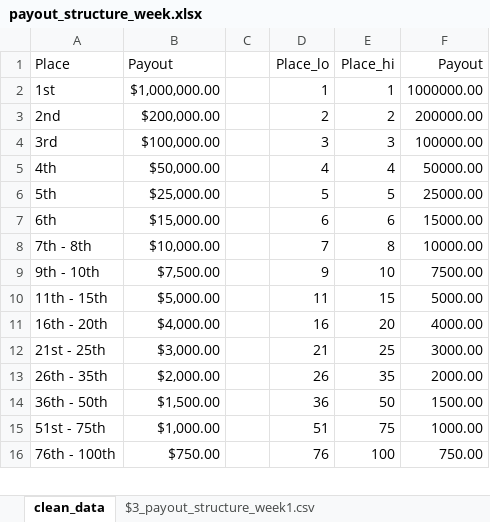
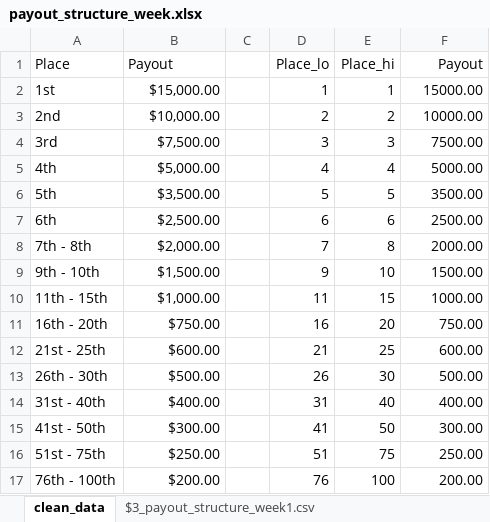
Before and after one commit to OliverCGreenwald/dfs, an Excel workbook: resultsAnalysis/data_warehouse/weekly_payout_structure/payout_structure_week.xlsx, sheet clean_data, drawn as a sheet; only a part is shown; values as stored, in another font and other column widths than the file's, no borders; removed rows and columns are numbered as before the commit, all else as after; the diff covers the shown part only; the diff names each change by its address in the sheet, - before the commit and + after, or states it on an @@ line.

Commit message:
added additional contest results and payout data

```diff
--- a/resultsAnalysis/data_warehouse/weekly_payout_structure/payout_structure_week.xlsx (sheet clean_data)
+++ b/resultsAnalysis/data_warehouse/weekly_payout_structure/payout_structure_week.xlsx (sheet clean_data)
-B2 (Payout): $1,000,000.00
+B2 (Payout): $15,000.00
-F2 (Payout): 1000000.00
+F2 (Payout): 15000.00
-B3 (Payout): $200,000.00
+B3 (Payout): $10,000.00
-F3 (Payout): 200000.00
+F3 (Payout): 10000.00
-B4 (Payout): $100,000.00
+B4 (Payout): $7,500.00
-F4 (Payout): 100000.00
+F4 (Payout): 7500.00
-B5 (Payout): $50,000.00
+B5 (Payout): $5,000.00
-F5 (Payout): 50000.00
+F5 (Payout): 5000.00
-B6 (Payout): $25,000.00
+B6 (Payout): $3,500.00
-F6 (Payout): 25000.00
+F6 (Payout): 3500.00
-B7 (Payout): $15,000.00
+B7 (Payout): $2,500.00
-F7 (Payout): 15000.00
+F7 (Payout): 2500.00
-B8 (Payout): $10,000.00
+B8 (Payout): $2,000.00
-F8 (Payout): 10000.00
+F8 (Payout): 2000.00
-B9 (Payout): $7,500.00
+B9 (Payout): $1,500.00
-F9 (Payout): 7500.00
+F9 (Payout): 1500.00
-B10 (Payout): $5,000.00
+B10 (Payout): $1,000.00
-F10 (Payout): 5000.00
+F10 (Payout): 1000.00
-B11 (Payout): $4,000.00
+B11 (Payout): $750.00
-F11 (Payout): 4000.00
+F11 (Payout): 750.00
-B12 (Payout): $3,000.00
+B12 (Payout): $600.00
-F12 (Payout): 3000.00
+F12 (Payout): 600.00
-row 13: 26th - 35th | $2,000.00 |  | 26 | 35 | 2000.00
-row 14: 36th - 50th | $1,500.00 |  | 36 | 50 | 1500.00
+row 13: 26th - 30th | $500.00 |  | 26 | 30 | 500.00
+row 14: 31st - 40th | $400.00 |  | 31 | 40 | 400.00
+row 15: 41st - 50th | $300.00 |  | 41 | 50 | 300.00
-B16 (Payout): $1,000.00
+B16 (Payout): $250.00
-F16 (Payout): 1000.00
+F16 (Payout): 250.00
-B17 (Payout): $750.00
+B17 (Payout): $200.00
-F17 (Payout): 750.00
+F17 (Payout): 200.00
```
Also changed, not shown: 5 added rows, 6 removed rows and 14 edited cells elsewhere in this sheet, other sheet tabs, formulas that keep their value, 6 other files.
